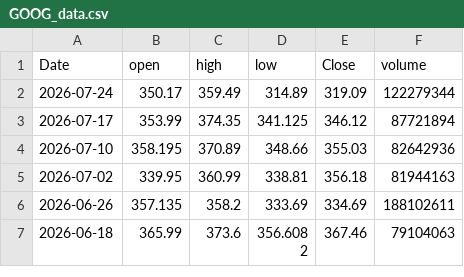
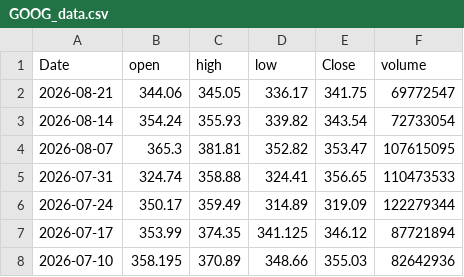
Before and after one commit to songzy12/stock_ops_viz, a CSV file: data/GOOG_data.csv, drawn as a sheet; only a part is shown; the shorter side is filled out with more unchanged rows; the diff names each change by its address in the sheet, - before the commit and + after, or states it on an @@ line.

```diff
--- a/data/GOOG_data.csv
+++ b/data/GOOG_data.csv
+row 2: 2026-08-21 | 344.06 | 345.05 | 336.17 | 341.75 | 69772547
+row 3: 2026-08-14 | 354.24 | 355.93 | 339.82 | 343.54 | 72733054
+row 4: 2026-08-07 | 365.3 | 381.81 | 352.82 | 353.47 | 107615095
+row 5: 2026-07-31 | 324.74 | 358.88 | 324.41 | 356.65 | 110473533
```
Also changed, not shown: 5 other files.
